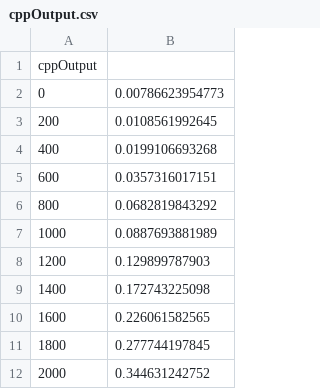
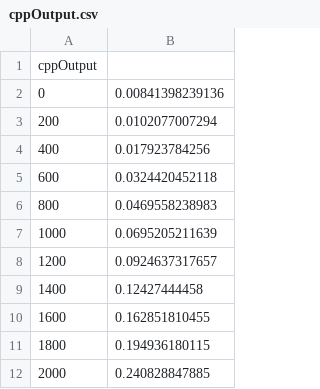
Before and after one commit to hoosierEE/Homework, a CSV file: Vectors/MatrixMult/output/cppOutput.csv, drawn as a sheet.

```diff
--- a/Vectors/MatrixMult/output/cppOutput.csv
+++ b/Vectors/MatrixMult/output/cppOutput.csv
@@ -1,12 +1,12 @@
 cppOutput
-0, 0.00786623954773
-200, 0.0108561992645
-400, 0.0199106693268
-600, 0.0357316017151
-800, 0.0682819843292
-1000, 0.0887693881989
-1200, 0.129899787903
-1400, 0.172743225098
-1600, 0.226061582565
-1800, 0.277744197845
-2000, 0.344631242752
+0, 0.00841398239136
+200, 0.0102077007294
+400, 0.017923784256
+600, 0.0324420452118
+800, 0.0469558238983
+1000, 0.0695205211639
+1200, 0.0924637317657
+1400, 0.12427444458
+1600, 0.162851810455
+1800, 0.194936180115
+2000, 0.240828847885
```
Also changed, not shown: Vectors/MatrixMult/output/jOutput.csv, 5 other files.
